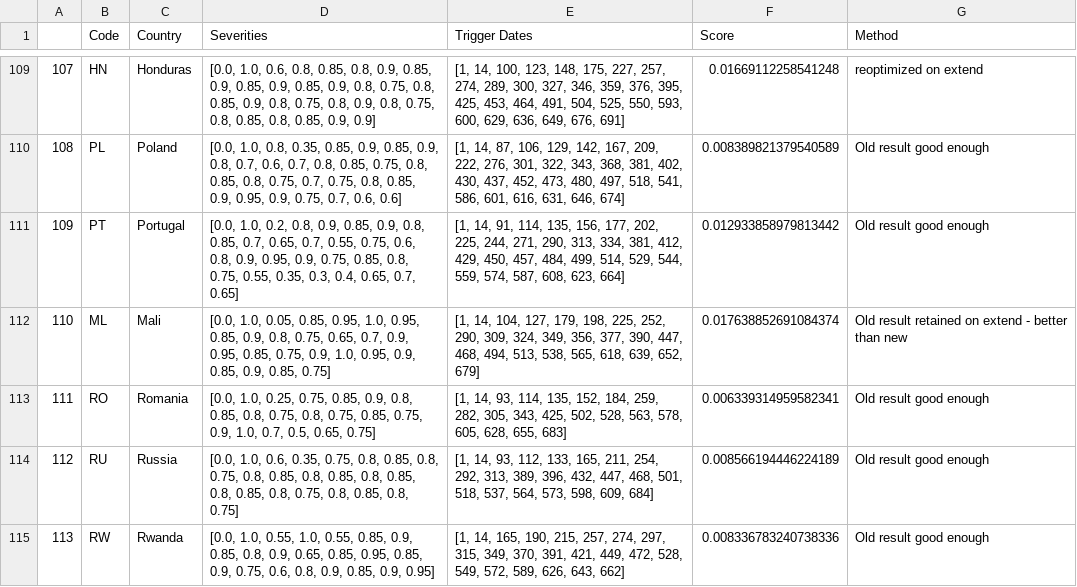
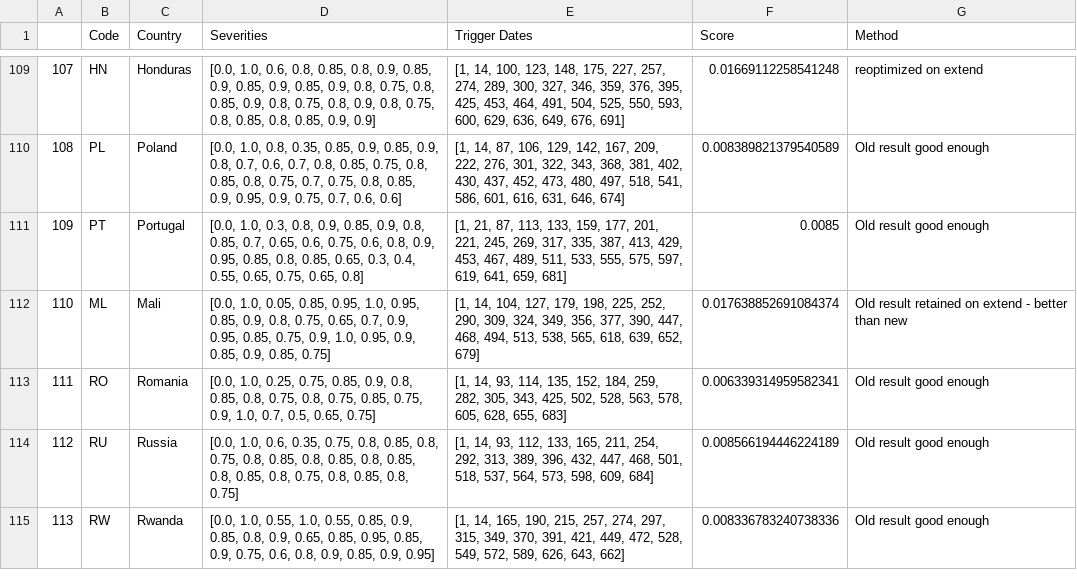
Before and after one commit to BlueBrain/covid-19-find, a CSV file: api/covid19find/simulation/db1.csv, drawn as a sheet; only a part is shown, gaps mark what is left out.

```diff
--- a/api/covid19find/simulation/db1.csv
+++ b/api/covid19find/simulation/db1.csv
@@ -110,3 +110,3 @@
 108,PL,Poland,"[0.0, 1.0, 0.8, 0.35, 0.85, 0.9, 0.85, 0.9, 0.8, 0.7, 0.6, 0.7, 0.8, 0.85, 0.75, 0.8, 0.85, 0.8, 0.75, 0.7, 0.75, 0.8, 0.85, 0.9, 0.95, 0.9, 0.75, 0.7, 0.6, 0.6]","[1, 14, 87, 106, 129, 142, 167, 209, 222, 276, 301, 322, 343, 368, 381, 402, 430, 437, 452, 473, 480, 497, 518, 541, 586, 601, 616, 631, 646, 674]",0.008389821379540589,Old result good enough
-109,PT,Portugal,"[0.0, 1.0, 0.2, 0.8, 0.9, 0.85, 0.9, 0.8, 0.85, 0.7, 0.65, 0.7, 0.55, 0.75, 0.6, 0.8, 0.9, 0.95, 0.9, 0.75, 0.85, 0.8, 0.75, 0.55, 0.35, 0.3, 0.4, 0.65, 0.7, 0.65]","[1, 14, 91, 114, 135, 156, 177, 202, 225, 244, 271, 290, 313, 334, 381, 412, 429, 450, 457, 484, 499, 514, 529, 544, 559, 574, 587, 608, 623, 664]",0.012933858979813442,Old result good enough
+109,PT,Portugal,"[0.0, 1.0, 0.3, 0.8, 0.9, 0.85, 0.9, 0.8, 0.85, 0.7, 0.65, 0.6, 0.75, 0.6, 0.8, 0.9, 0.95, 0.85, 0.8, 0.85, 0.65, 0.3, 0.4, 0.55, 0.65, 0.75, 0.65, 0.8]","[1, 21, 87, 113, 133, 159, 177, 201, 221, 245, 269, 317, 335, 387, 413, 429, 453, 467, 489, 511, 533, 555, 575, 597, 619, 641, 659, 681]",0.0085,Old result good enough
 110,ML,Mali,"[0.0, 1.0, 0.05, 0.85, 0.95, 1.0, 0.95, 0.85, 0.9, 0.8, 0.75, 0.65, 0.7, 0.9, 0.95, 0.85, 0.75, 0.9, 1.0, 0.95, 0.9, 0.85, 0.9, 0.85, 0.75]","[1, 14, 104, 127, 179, 198, 225, 252, 290, 309, 324, 349, 356, 377, 390, 447, 468, 494, 513, 538, 565, 618, 639, 652, 679]",0.017638852691084374,Old result retained on extend - better than new
```
Also changed, not shown: api/covid19find/simulation/db1_long.csv, 4 other files.
